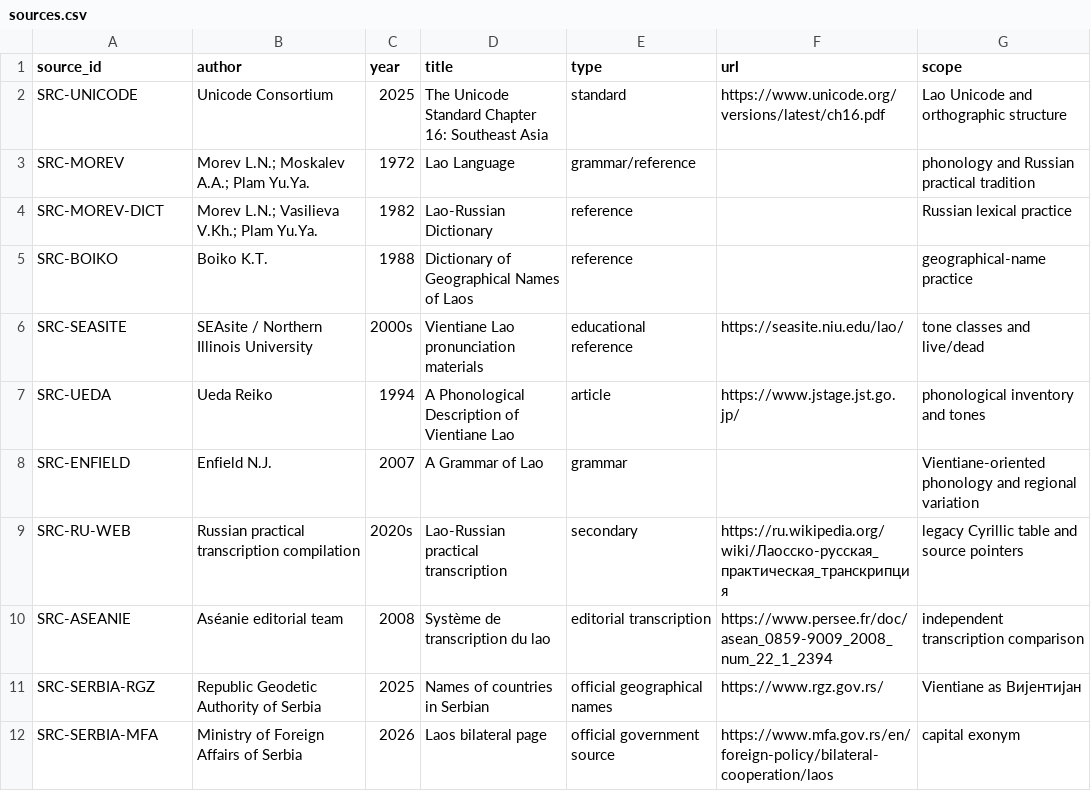
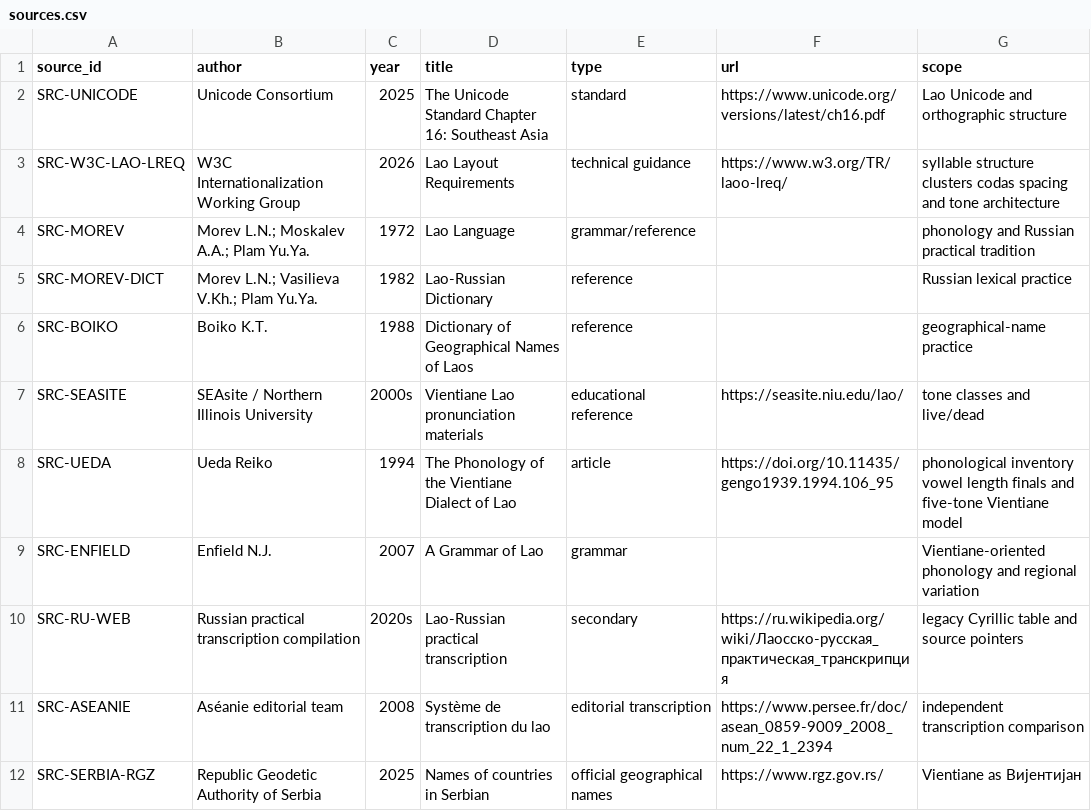
Before and after one commit to ClippyFirst/Lao-Ukrainian-Phonetic-System, a CSV file: data/evidence/sources.csv, drawn as a sheet; only a part is shown; the shorter side is filled out with more unchanged rows.

```diff
--- a/data/evidence/sources.csv
+++ b/data/evidence/sources.csv
@@ -2,2 +2,3 @@ source_id,author,year,title,type,url,scope
 SRC-UNICODE,Unicode Consortium,2025,The Unicode Standard Chapter 16: Southeast Asia,standard,https://www.unicode.org/versions/latest/ch16.pdf,Lao Unicode and orthographic structure
+SRC-W3C-LAO-LREQ,W3C Internationalization Working Group,2026,Lao Layout Requirements,technical guidance,https://www.w3.org/TR/laoo-lreq/,syllable structure clusters codas spacing and tone architecture
 SRC-MOREV,Morev L.N.; Moskalev A.A.; Plam Yu.Ya.,1972,Lao Language,grammar/reference,,phonology and Russian practical tradition
@@ -6,3 +7,3 @@ SRC-BOIKO,Boiko K.T.,1988,Dictionary of Geographical Names of Laos,reference,,ge
 SRC-SEASITE,SEAsite / Northern Illinois University,2000s,Vientiane Lao pronunciation materials,educational reference,https://seasite.niu.edu/lao/,tone classes and live/dead
-SRC-UEDA,Ueda Reiko,1994,A Phonological Description of Vientiane Lao,article,https://www.jstage.jst.go.jp/,phonological inventory and tones
+SRC-UEDA,Ueda Reiko,1994,The Phonology of the Vientiane Dialect of Lao,article,https://doi.org/10.11435/gengo1939.1994.106_95,phonological inventory vowel length finals and five-tone Vientiane model
 SRC-ENFIELD,Enfield N.J.,2007,A Grammar of Lao,grammar,,Vientiane-oriented phonology and regional variation
```
Also changed, not shown: data/derived/lao_ukrainian_practical_correspondence.csv, data/lao/tone_rules.csv, 16 other files.
